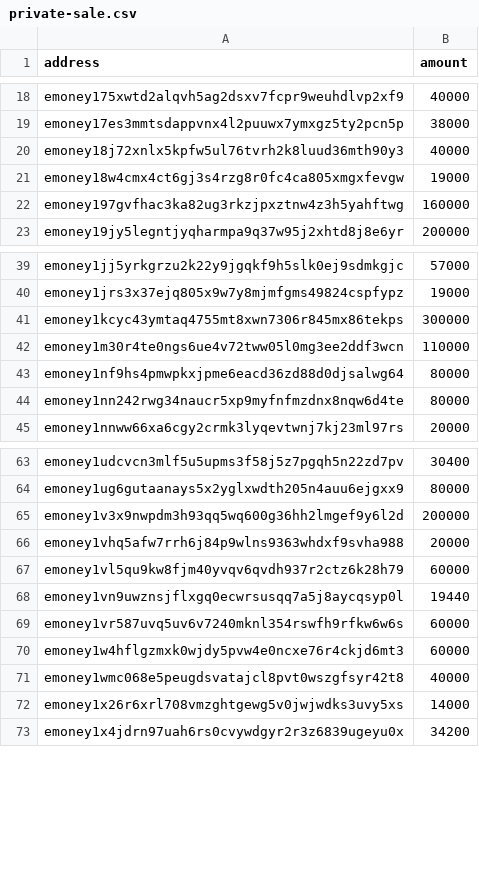
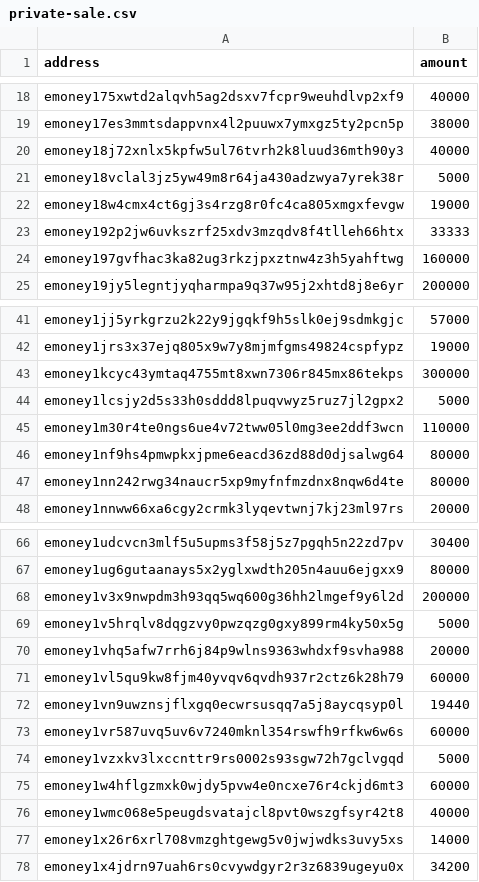
Before and after one commit to e-money/networks, a CSV file: emoney-2/private-sale.csv, drawn as a sheet; only a part is shown, gaps mark what is left out.

Commit message:
Add deliveries on private sale terms

```diff
--- a/emoney-2/private-sale.csv
+++ b/emoney-2/private-sale.csv
@@ -20,3 +20,5 @@ emoney17es3mmtsdappvnx4l2puuwx7ymxgz5ty2pcn5p,38000
 emoney18j72xnlx5kpfw5ul76tvrh2k8luud36mth90y3,40000
+emoney18vclal3jz5yw49m8r64ja430adzwya7yrek38r,5000
 emoney18w4cmx4ct6gj3s4rzg8r0fc4ca805xmgxfevgw,19000
+emoney192p2jw6uvkszrf25xdv3mzqdv8f4tlleh66htx,33333
 emoney197gvfhac3ka82ug3rkzjpxztnw4z3h5yahftwg,160000
@@ -41,2 +43,3 @@ emoney1jrs3x37ejq805x9w7y8mjmfgms49824cspfypz,19000
 emoney1kcyc43ymtaq4755mt8xwn7306r845mx86tekps,300000
+emoney1lcsjy2d5s33h0sddd8lpuqvwyz5ruz7jl2gpx2,5000
 emoney1m30r4te0ngs6ue4v72tww05l0mg3ee2ddf3wcn,110000
@@ -65,2 +68,3 @@ emoney1ug6gutaanays5x2yglxwdth205n4auu6ejgxx9,80000
 emoney1v3x9nwpdm3h93qq5wq600g36hh2lmgef9y6l2d,200000
+emoney1v5hrqlv8dqgzvy0pwzqzg0gxy899rm4ky50x5g,5000
 emoney1vhq5afw7rrh6j84p9wlns9363whdxf9svha988,20000
@@ -69,2 +73,3 @@ emoney1vn9uwznsjflxgq0ecwrsusqq7a5j8aycqsyp0l,19440
 emoney1vr587uvq5uv6v7240mknl354rswfh9rfkw6w6s,60000
+emoney1vzxkv3lxccnttr9rs0002s93sgw72h7gclvgqd,5000
 emoney1w4hflgzmxk0wjdy5pvw4e0ncxe76r4ckjd6mt3,60000
```
